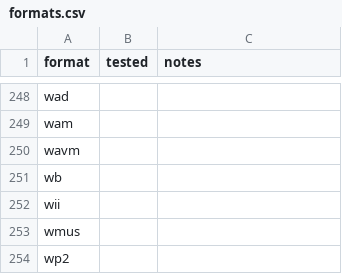
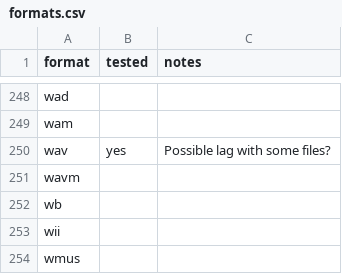
Before and after one commit to TricksterGuy/3ds-vgmstream, a CSV file: formats.csv, drawn as a sheet; only a part is shown, gaps mark what is left out; the shorter side is filled out with more unchanged rows.

Commit message:
Add wav

```diff
--- a/formats.csv
+++ b/formats.csv
@@ -249,2 +249,3 @@ wad,,
 wam,,
+wav,yes,Possible lag with some files?
 wavm,,
```
